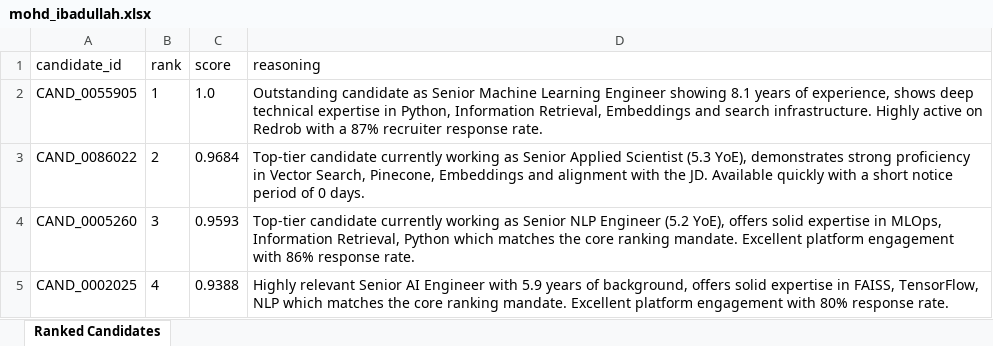
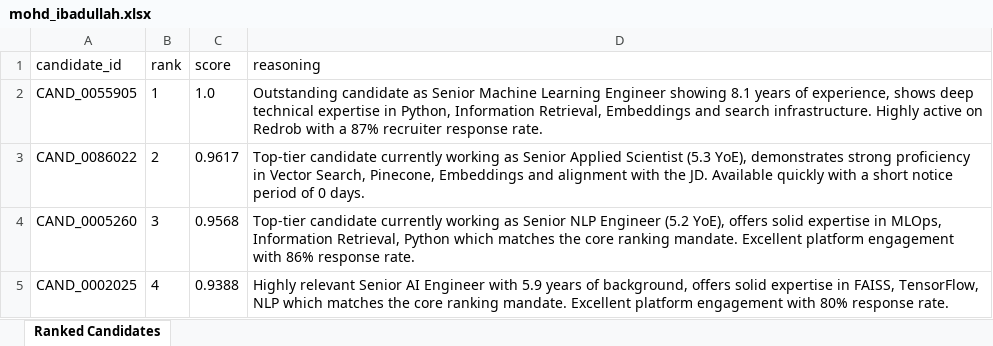
Before and after one commit to mohd-ibadullah/TalentLensAI, an Excel workbook: outputs/mohd_ibadullah.xlsx, sheet Ranked Candidates, drawn as a sheet; only a part is shown; values as stored, in another font and other column widths than the file's, no borders; the diff covers the shown part only; the diff names each change by its address in the sheet, - before the commit and + after, or states it on an @@ line.

```diff
--- a/outputs/mohd_ibadullah.xlsx (sheet Ranked Candidates)
+++ b/outputs/mohd_ibadullah.xlsx (sheet Ranked Candidates)
-C3 (score): 0.9684
+C3 (score): 0.9617
-C4 (score): 0.9593
+C4 (score): 0.9568
```
Also changed, not shown: other rows of this sheet, 4 other files.
